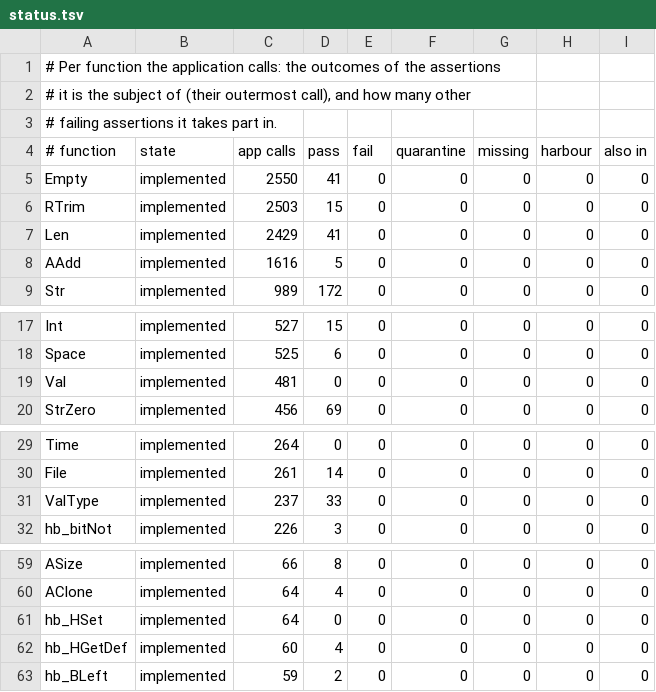
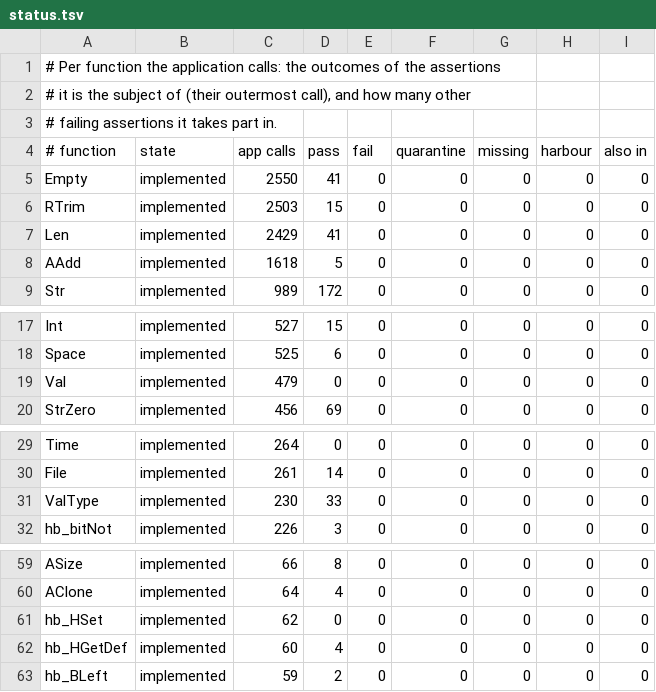
Before and after one commit to ankerdata/harbour-3.2.0core, a TSV file: src/transpiler/rtltest/status.tsv, drawn as a sheet; only a part is shown, gaps mark what is left out.

```diff
--- a/src/transpiler/rtltest/status.tsv
+++ b/src/transpiler/rtltest/status.tsv
@@ -7,3 +7,3 @@ RTrim	implemented	2503	15	0	0	0	0	0
 Len	implemented	2429	41	0	0	0	0	0
-AAdd	implemented	1616	5	0	0	0	0	0
+AAdd	implemented	1618	5	0	0	0	0	0
 Str	implemented	989	172	0	0	0	0	0
@@ -18,3 +18,3 @@ Int	implemented	527	15	0	0	0	0	0
 Space	implemented	525	6	0	0	0	0	0
-Val	implemented	481	0	0	0	0	0	0
+Val	implemented	479	0	0	0	0	0	0
 StrZero	implemented	456	69	0	0	0	0	0
@@ -30,3 +30,3 @@ Time	implemented	264	0	0	0	0	0	0
 File	implemented	261	14	0	0	0	0	0
-ValType	implemented	237	33	0	0	0	0	0
+ValType	implemented	230	33	0	0	0	0	0
 hb_bitNot	implemented	226	3	0	0	0	0	0
@@ -60,3 +60,3 @@ ASize	implemented	66	8	0	0	0	0	0
 AClone	implemented	64	4	0	0	0	0	0
-hb_HSet	implemented	64	0	0	0	0	0	0
+hb_HSet	implemented	62	0	0	0	0	0	0
 hb_HGetDef	implemented	60	4	0	0	0	0	0
```
Also changed, not shown: 8 other files.
